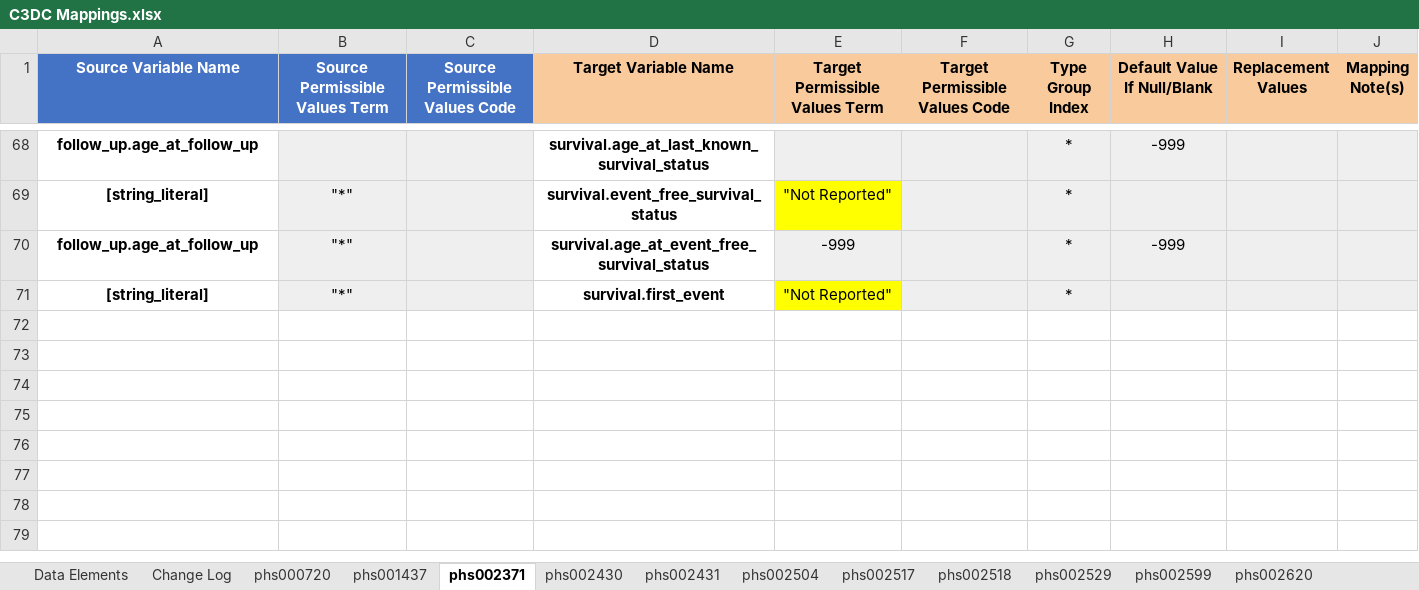
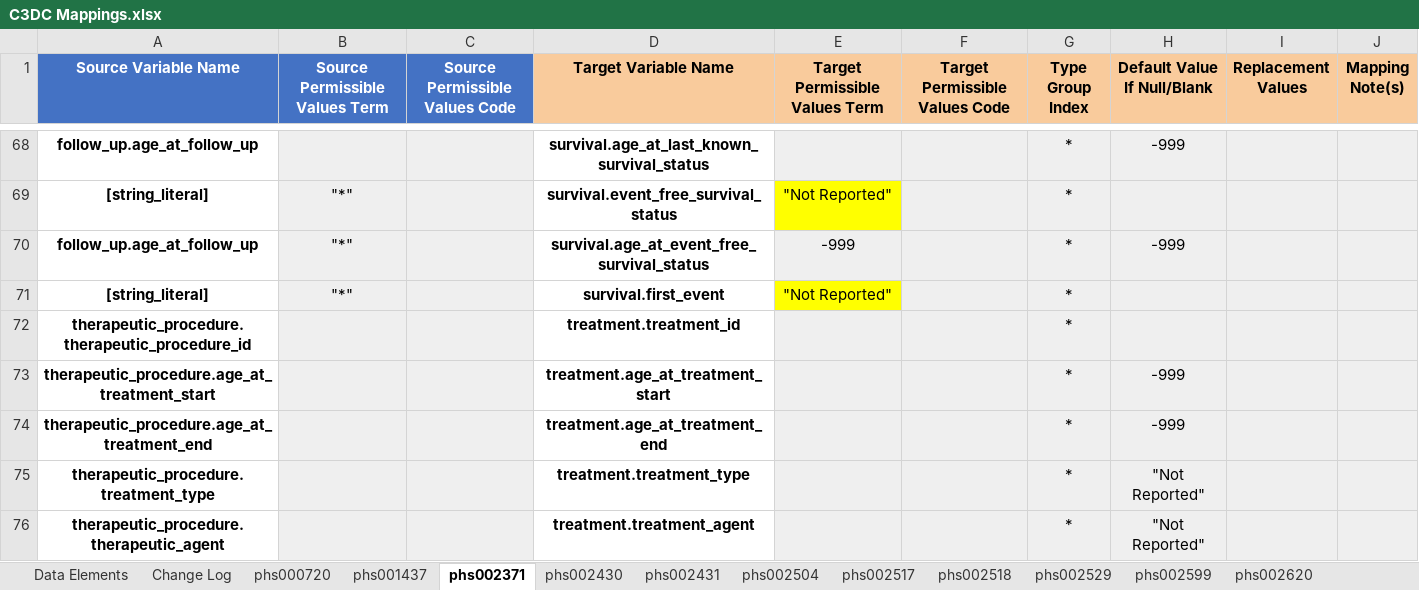
Before and after one commit to chicagopcdc/c3dc_etl, an Excel workbook: mapping_unpivoter/C3DC Mappings.xlsx, sheet phs002371, drawn as a sheet; only a part is shown, gaps mark what is left out; values as stored, in another font and other column widths than the file's, no borders; charts and pictures not drawn; the diff covers the shown part only; the diff names each change by its address in the sheet, - before the commit and + after, or states it on an @@ line.

Commit message:
support delimited multi-valued properties (CCDI), add support for treatment and treatment response (CCDI only), update mappings and transformations

```diff
--- a/mapping_unpivoter/C3DC Mappings.xlsx (sheet phs002371)
+++ b/mapping_unpivoter/C3DC Mappings.xlsx (sheet phs002371)
+row 72: therapeutic_procedure.therapeutic_procedure_id |  |  | treatment.treatment_id |  |  | *
+row 73: therapeutic_procedure.age_at_treatment_start |  |  | treatment.age_at_treatment_start |  |  | * | -999
+row 74: therapeutic_procedure.age_at_treatment_end |  |  | treatment.age_at_treatment_end |  |  | * | -999
+row 75: therapeutic_procedure.treatment_type |  |  | treatment.treatment_type |  |  | * | "Not Reported"
+row 76: therapeutic_procedure.therapeutic_agent |  |  | treatment.treatment_agent |  |  | * | "Not Reported"
```
Also changed, not shown: 5 added rows and 4 edited cells elsewhere in this sheet, sheet phs002504, sheet phs002599, sheet phs002620, sheet phs003164, sheet phs002529, sheet phs003111, 19 more sheets, other sheet tabs, charts or pictures, 27 other files.
